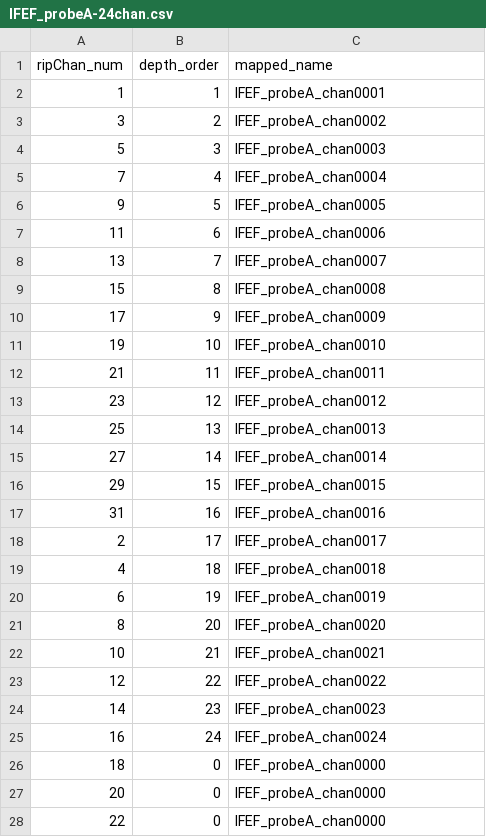
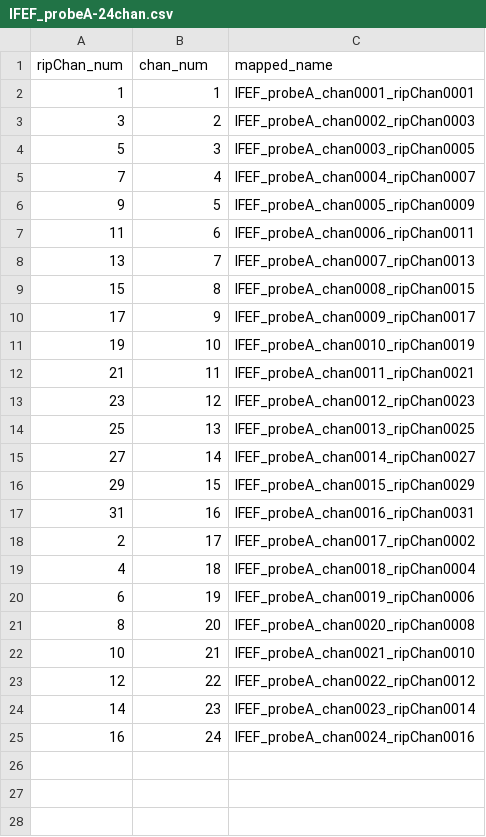
Before and after one commit to mayolabvision/HelperFunctions, a CSV file: mappings/lFEF_probeA-24chan.csv, drawn as a sheet; only a part is shown; the diff covers the shown part only.

```diff
--- a/mappings/lFEF_probeA-24chan.csv
+++ b/mappings/lFEF_probeA-24chan.csv
@@ -1,28 +1,25 @@
-ripChan_num,depth_order,mapped_name
-1,1,lFEF_probeA_chan0001
-3,2,lFEF_probeA_chan0002
-5,3,lFEF_probeA_chan0003
-7,4,lFEF_probeA_chan0004
-9,5,lFEF_probeA_chan0005
-11,6,lFEF_probeA_chan0006
-13,7,lFEF_probeA_chan0007
-15,8,lFEF_probeA_chan0008
-17,9,lFEF_probeA_chan0009
-19,10,lFEF_probeA_chan0010
-21,11,lFEF_probeA_chan0011
-23,12,lFEF_probeA_chan0012
-25,13,lFEF_probeA_chan0013
-27,14,lFEF_probeA_chan0014
-29,15,lFEF_probeA_chan0015
-31,16,lFEF_probeA_chan0016
-2,17,lFEF_probeA_chan0017
-4,18,lFEF_probeA_chan0018
-6,19,lFEF_probeA_chan0019
-8,20,lFEF_probeA_chan0020
-10,21,lFEF_probeA_chan0021
-12,22,lFEF_probeA_chan0022
-14,23,lFEF_probeA_chan0023
-16,24,lFEF_probeA_chan0024
-18,0,lFEF_probeA_chan0000
-20,0,lFEF_probeA_chan0000
-22,0,lFEF_probeA_chan0000
+ripChan_num,chan_num,mapped_name
+1,1,lFEF_probeA_chan0001_ripChan0001
+3,2,lFEF_probeA_chan0002_ripChan0003
+5,3,lFEF_probeA_chan0003_ripChan0005
+7,4,lFEF_probeA_chan0004_ripChan0007
+9,5,lFEF_probeA_chan0005_ripChan0009
+11,6,lFEF_probeA_chan0006_ripChan0011
+13,7,lFEF_probeA_chan0007_ripChan0013
+15,8,lFEF_probeA_chan0008_ripChan0015
+17,9,lFEF_probeA_chan0009_ripChan0017
+19,10,lFEF_probeA_chan0010_ripChan0019
+21,11,lFEF_probeA_chan0011_ripChan0021
+23,12,lFEF_probeA_chan0012_ripChan0023
+25,13,lFEF_probeA_chan0013_ripChan0025
+27,14,lFEF_probeA_chan0014_ripChan0027
+29,15,lFEF_probeA_chan0015_ripChan0029
+31,16,lFEF_probeA_chan0016_ripChan0031
+2,17,lFEF_probeA_chan0017_ripChan0002
+4,18,lFEF_probeA_chan0018_ripChan0004
+6,19,lFEF_probeA_chan0019_ripChan0006
+8,20,lFEF_probeA_chan0020_ripChan0008
+10,21,lFEF_probeA_chan0021_ripChan0010
+12,22,lFEF_probeA_chan0022_ripChan0012
+14,23,lFEF_probeA_chan0023_ripChan0014
+16,24,lFEF_probeA_chan0024_ripChan0016
```
Also changed, not shown: 5 removed rows elsewhere in this file, mappings/lFEF_probeC-16chan.csv, mappings/rFEF_probeA-24chan.csv, 10 other files.
